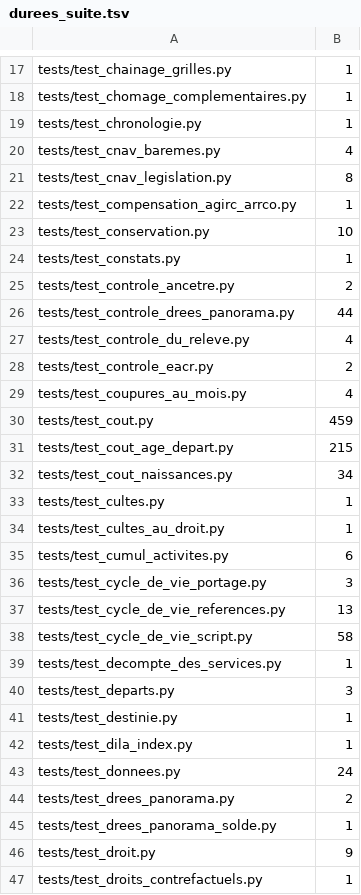
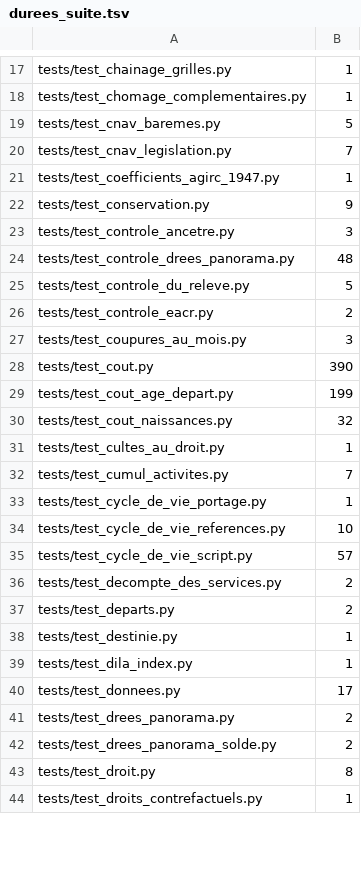
Before and after one commit to g-pliberal/retraitecomptenotionelle, a TSV file: .github/durees_suite.tsv, drawn as a sheet; only a part is shown, gaps mark what is left out; the diff covers the shown part only.

```diff
--- a/.github/durees_suite.tsv
+++ b/.github/durees_suite.tsv
@@ -18,30 +18,27 @@ tests/test_chainage_grilles.py	1
 tests/test_chomage_complementaires.py	1
-tests/test_chronologie.py	1
-tests/test_cnav_baremes.py	4
-tests/test_cnav_legislation.py	8
-tests/test_compensation_agirc_arrco.py	1
-tests/test_conservation.py	10
-tests/test_constats.py	1
-tests/test_controle_ancetre.py	2
-tests/test_controle_drees_panorama.py	44
-tests/test_controle_du_releve.py	4
+tests/test_cnav_baremes.py	5
+tests/test_cnav_legislation.py	7
+tests/test_coefficients_agirc_1947.py	1
+tests/test_conservation.py	9
+tests/test_controle_ancetre.py	3
+tests/test_controle_drees_panorama.py	48
+tests/test_controle_du_releve.py	5
 tests/test_controle_eacr.py	2
-tests/test_coupures_au_mois.py	4
-tests/test_cout.py	459
-tests/test_cout_age_depart.py	215
-tests/test_cout_naissances.py	34
-tests/test_cultes.py	1
+tests/test_coupures_au_mois.py	3
+tests/test_cout.py	390
+tests/test_cout_age_depart.py	199
+tests/test_cout_naissances.py	32
 tests/test_cultes_au_droit.py	1
-tests/test_cumul_activites.py	6
-tests/test_cycle_de_vie_portage.py	3
-tests/test_cycle_de_vie_references.py	13
-tests/test_cycle_de_vie_script.py	58
-tests/test_decompte_des_services.py	1
-tests/test_departs.py	3
+tests/test_cumul_activites.py	7
+tests/test_cycle_de_vie_portage.py	1
+tests/test_cycle_de_vie_references.py	10
+tests/test_cycle_de_vie_script.py	57
+tests/test_decompte_des_services.py	2
+tests/test_departs.py	2
 tests/test_destinie.py	1
 tests/test_dila_index.py	1
-tests/test_donnees.py	24
+tests/test_donnees.py	17
 tests/test_drees_panorama.py	2
-tests/test_drees_panorama_solde.py	1
-tests/test_droit.py	9
+tests/test_drees_panorama_solde.py	2
+tests/test_droit.py	8
 tests/test_droits_contrefactuels.py	1
```
Also changed, not shown: 4 added rows, 8 removed rows and 70 edited cells elsewhere in this file, .github/verdicts.tsv, 1 other file.
